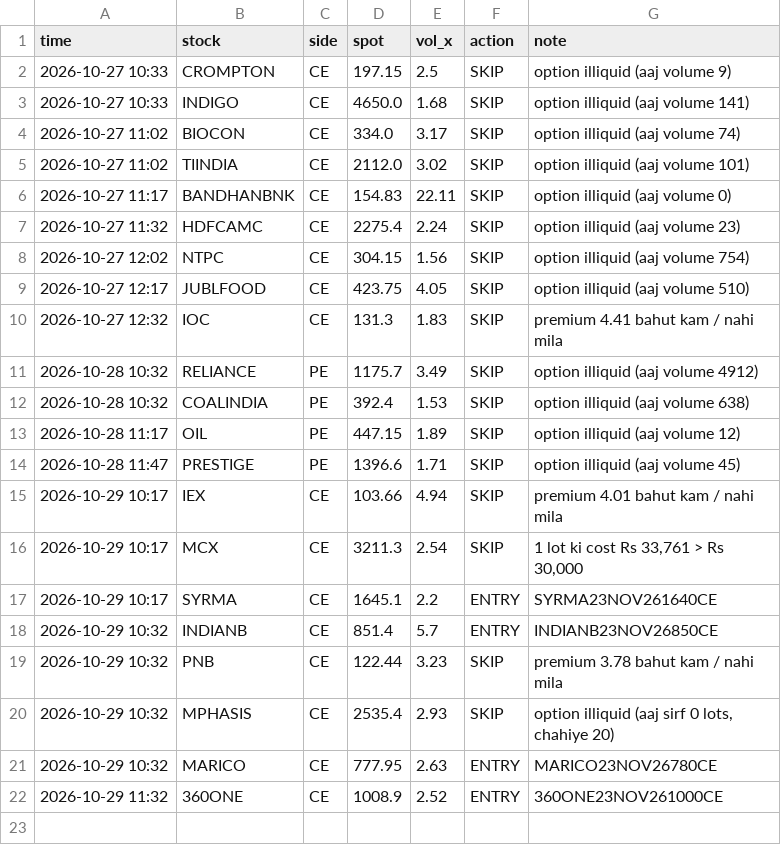
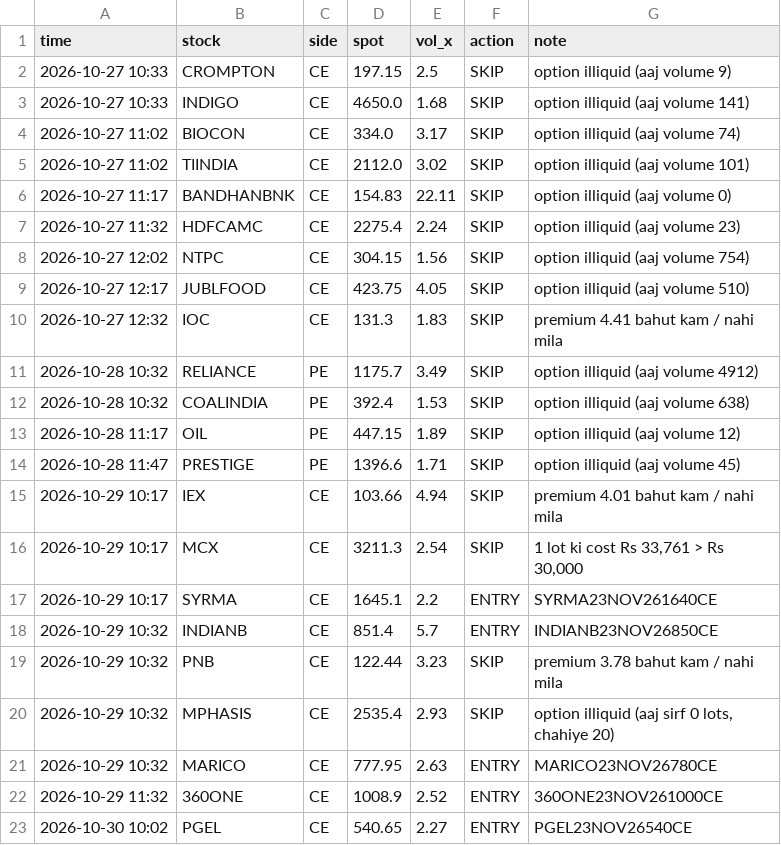
Before and after one commit to arvindpca/NSE-Option-Strategy, a CSV file: state/signals_log.csv, drawn as a sheet; the diff names each change by its address in the sheet, - before the commit and + after, or states it on an @@ line.

```diff
--- a/state/signals_log.csv
+++ b/state/signals_log.csv
+row 23: 2026-10-30 10:02 | PGEL | CE | 540.65 | 2.27 | ENTRY | PGEL23NOV26540CE
```
Also changed, not shown: 4 other files.
